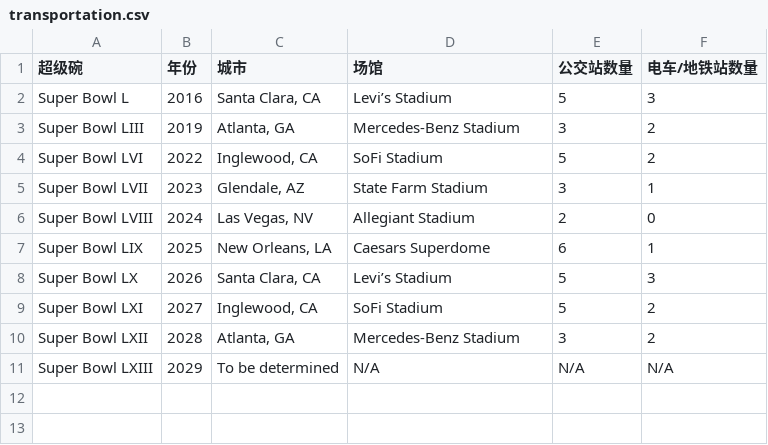
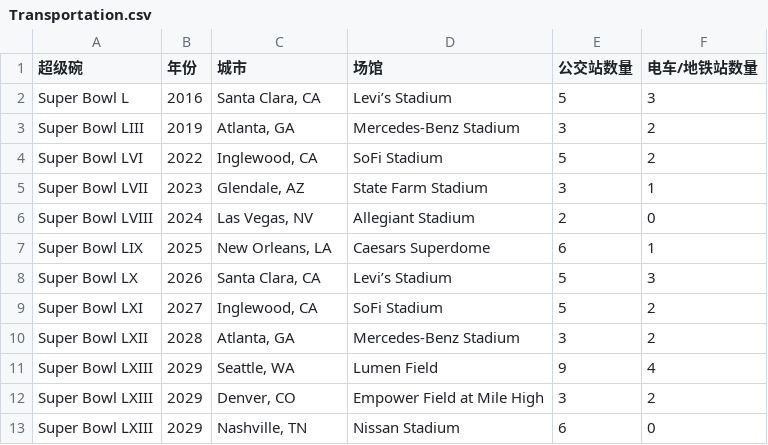
Before and after one commit to maop0/Super-Bowl-Mathematical-Modelling, a CSV file: data/Transportation.csv (was data/transportation.csv), drawn as a sheet.

```diff
--- a/data/transportation.csv
+++ b/data/Transportation.csv
@@ -10,2 +10,4 @@ Super Bowl LXI,2027,"Inglewood, CA",SoFi Stadium,5,2
 Super Bowl LXII,2028,"Atlanta, GA",Mercedes-Benz Stadium,3,2
-Super Bowl LXIII,2029,To be determined,N/A,N/A,N/A
+Super Bowl LXIII,2029,"Seattle, WA",Lumen Field,9,4
+Super Bowl LXIII,2029,"Denver, CO",Empower Field at Mile High,3,2
+Super Bowl LXIII,2029,"Nashville, TN",Nissan Stadium,6,0
```
Also changed, not shown: data/Climate.csv, data/Energy_consmuption.csv, 2 other files.
